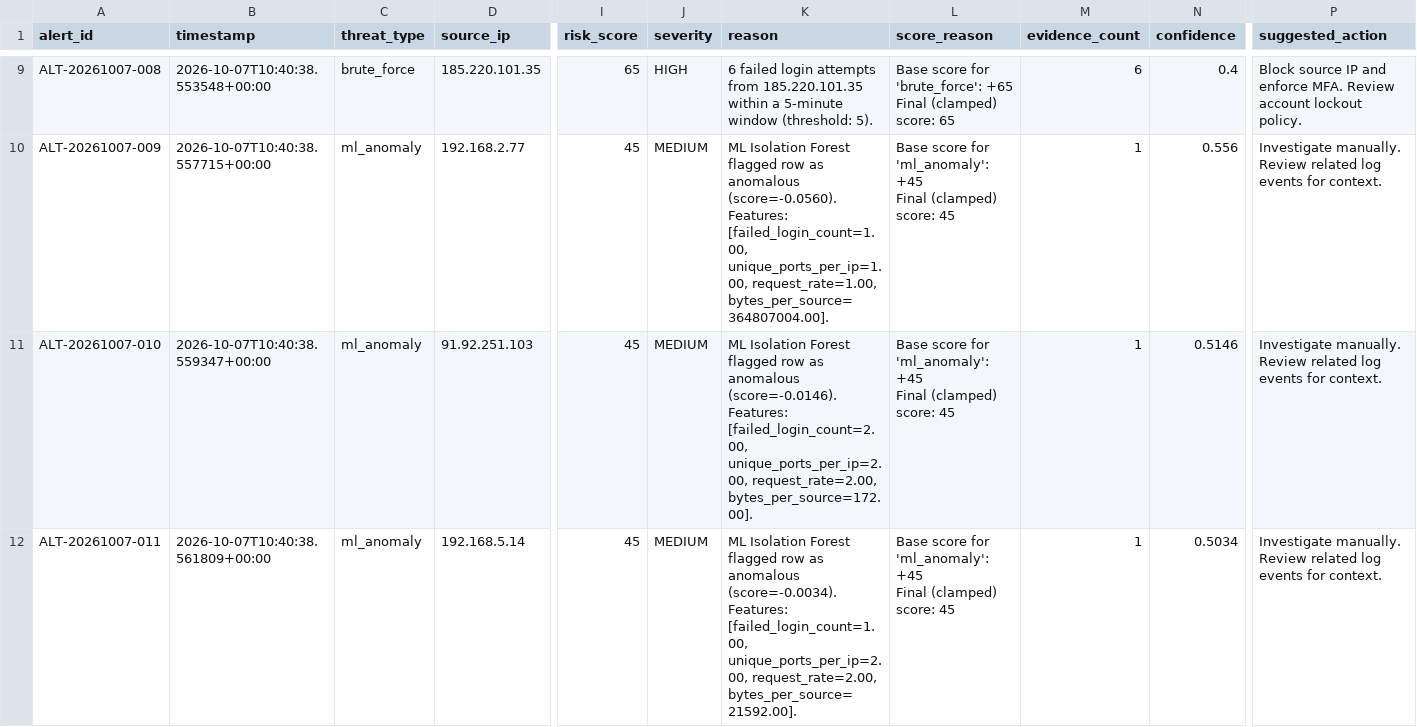
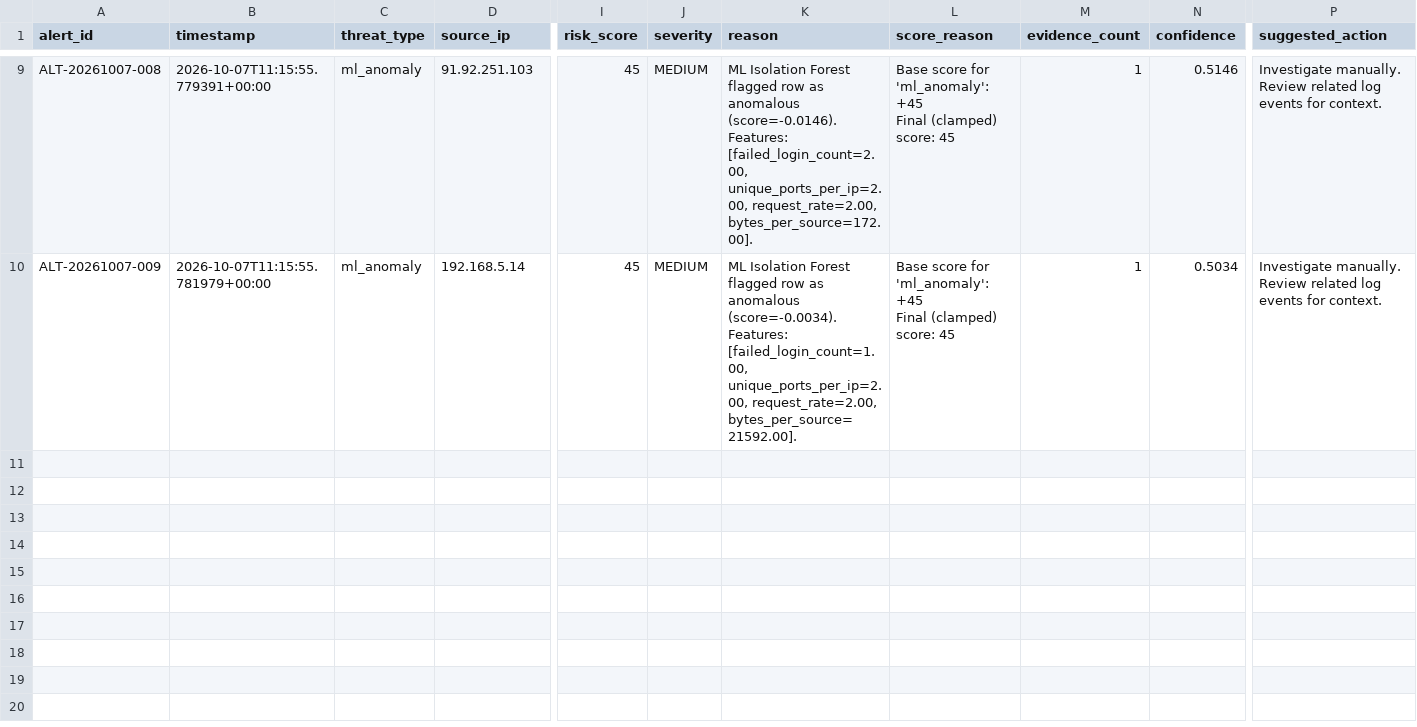
Before and after one commit to Adhithya-kn/cloud-cyber-threat-detection-dashboard, a CSV file: data/alerts.csv, drawn as a sheet; only a part is shown, gaps mark what is left out; rows hold the shown columns only; ↵ is a line break in a cell; the diff covers the shown part only; the diff names each change by its address in the sheet, - before the commit and + after, or states it on an @@ line.

Commit message:
feat: add dynamic custom dataset upload, 3 demo datasets, and automated threat report generator

```diff
--- a/data/alerts.csv
+++ b/data/alerts.csv
-B9 (timestamp): 2026-10-07T10:40:38.553548+00:00
+B9 (timestamp): 2026-10-07T11:15:55.779391+00:00
-C9 (threat_type): brute_force
+C9 (threat_type): ml_anomaly
-D9 (source_ip): 185.220.101.35
+D9 (source_ip): 91.92.251.103
-I9 (risk_score): 65
+I9 (risk_score): 45
-J9 (severity): HIGH
+J9 (severity): MEDIUM
-K9 (reason): 6 failed login attempts from 185.220.101.35 within a 5-minute window (threshold: 5).
+K9 (reason): ML Isolation Forest flagged row as anomalous (score=-0.0146). Features: [failed_login_count=2.00, unique_ports_per_ip=2.00, request_rate=2.00, bytes_per_source=172.00].
-L9 (score_reason): …score for 'brute_force': +65 ↵ Final (clamped) score: 65
+L9 (score_reason): …score for 'ml_anomaly': +45 ↵ Final (clamped) score: 45
-M9 (evidence_count): 6
+M9 (evidence_count): 1
-N9 (confidence): 0.4
+N9 (confidence): 0.5146
-P9 (suggested_action): Block source IP and enforce MFA. Review account lockout policy.
+P9 (suggested_action): Investigate manually. Review related log events for context.
-B10 (timestamp): 2026-10-07T10:40:38.557715+00:00
+B10 (timestamp): 2026-10-07T11:15:55.781979+00:00
-D10 (source_ip): 192.168.2.77
+D10 (source_ip): 192.168.5.14
-K10 (reason): …as anomalous (score=-0.0560). Features: [failed_login_count=1.00, unique_ports_per_ip=1.00, request_rate=1.00, bytes_per_source=364807004.00].
+K10 (reason): …as anomalous (score=-0.0034). Features: [failed_login_count=1.00, unique_ports_per_ip=2.00, request_rate=2.00, bytes_per_source=21592.00].
-N10 (confidence): 0.556
+N10 (confidence): 0.5034
-row 11: ALT-20261007-010 | 2026-10-07T10:40:38.559347+00:00 | ml_anomaly | 91.92.251.103 | 45 | MEDIUM | ML Isolation Forest flagged row as anomalous (score=-0.0146). Features: [failed_login_count=2.00, unique_ports_per_ip=2.00, request_rate=2.00, bytes_per_source=172.00]. | Base score for 'ml_anomaly': +45 ↵ Final (clamped) score: 45 | 1 | 0.5146 | Investigate manually. Review related log events for context.
-row 12: ALT-20261007-011 | 2026-10-07T10:40:38.561809+00:00 | ml_anomaly | 192.168.5.14 | 45 | MEDIUM | ML Isolation Forest flagged row as anomalous (score=-0.0034). Features: [failed_login_count=1.00, unique_ports_per_ip=2.00, request_rate=2.00, bytes_per_source=21592.00]. | Base score for 'ml_anomaly': +45 ↵ Final (clamped) score: 45 | 1 | 0.5034 | Investigate manually. Review related log events for context.
```
Also changed, not shown: 62 edited cells elsewhere in this file, 10 other files.
